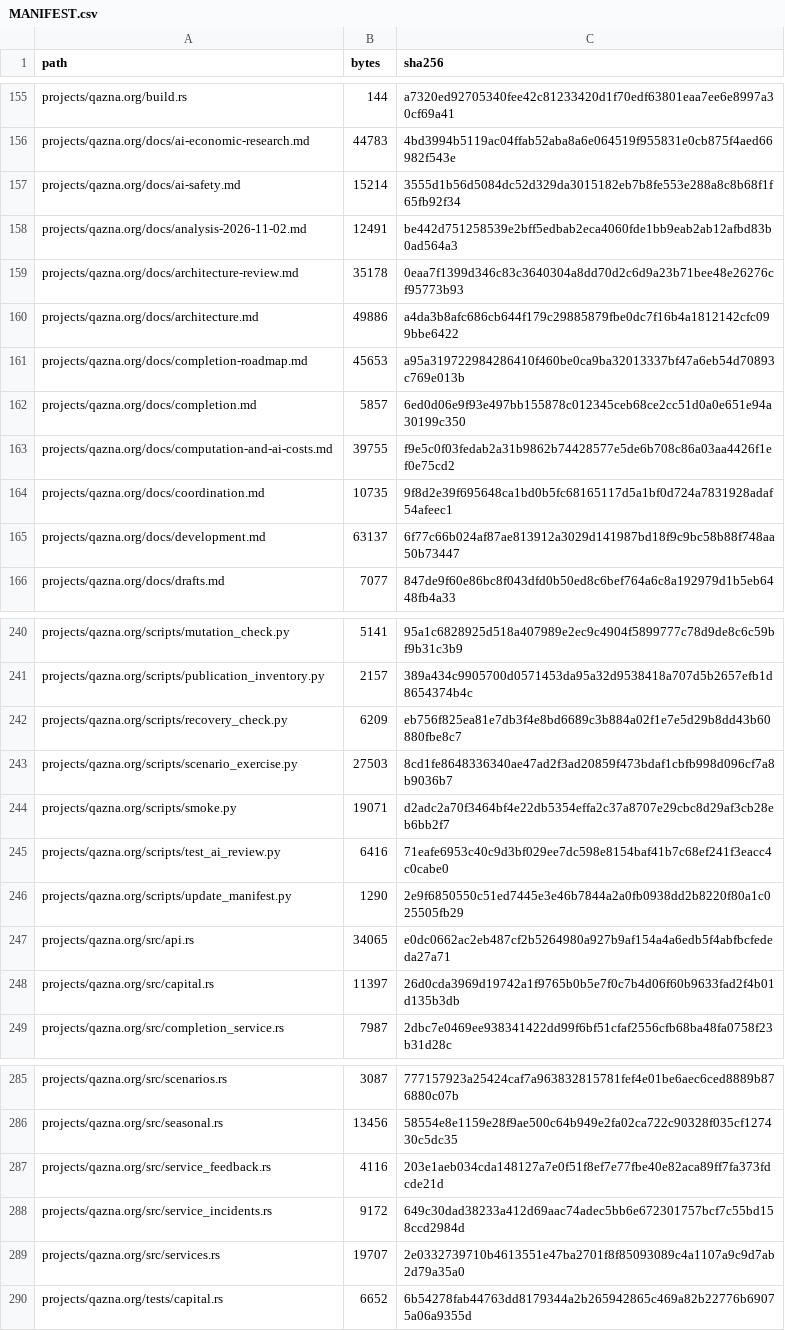
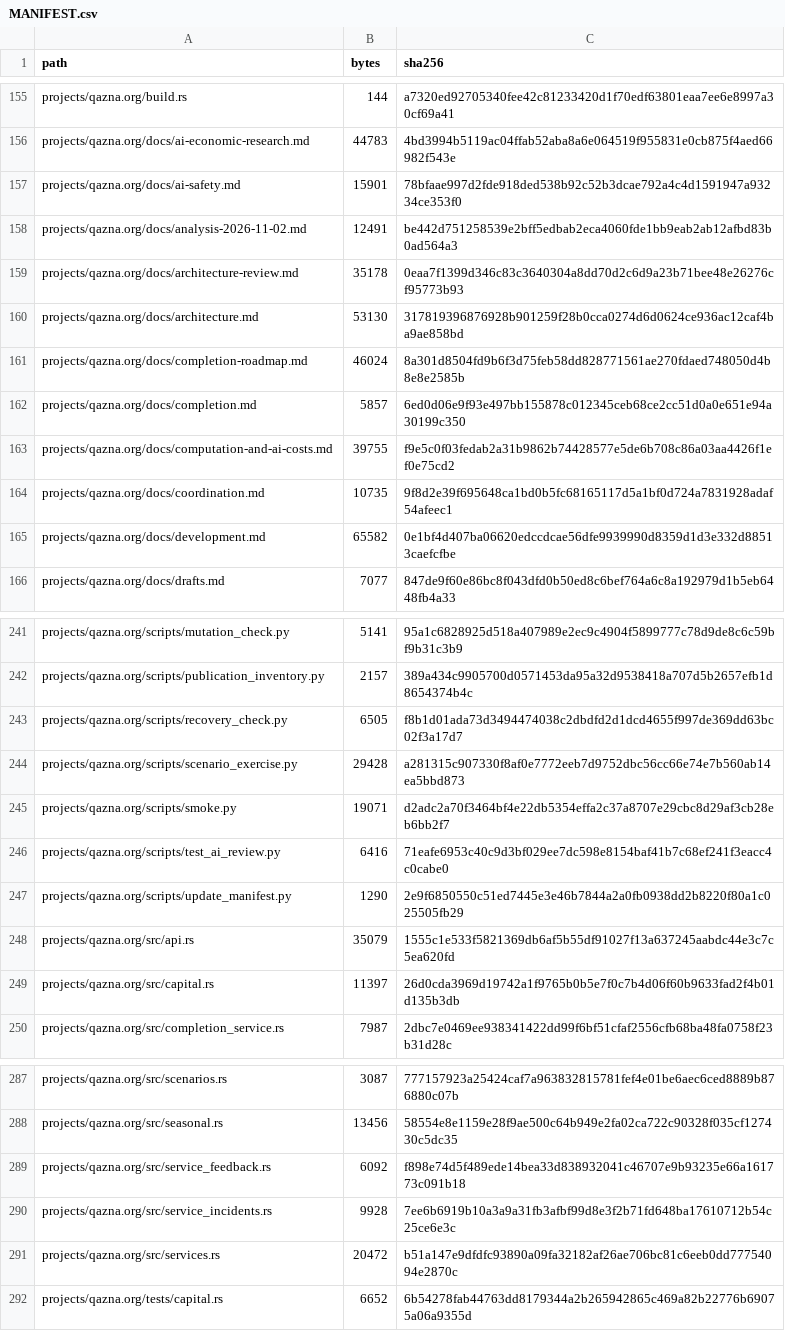
Before and after one commit to DauletBai/tartarus, a CSV file: MANIFEST.csv, drawn as a sheet; only a part is shown, gaps mark what is left out; the diff covers the shown part only.

```diff
--- a/MANIFEST.csv
+++ b/MANIFEST.csv
@@ -156,7 +156,7 @@ projects/qazna.org/build.rs,144,a7320ed92705340fee42c81233420d1f70edf63801eaa7ee
 projects/qazna.org/docs/ai-economic-research.md,44783,4bd3994b5119ac04ffab52aba8a6e064519f955831e0cb875f4aed66982f543e
-projects/qazna.org/docs/ai-safety.md,15214,3555d1b56d5084dc52d329da3015182eb7b8fe553e288a8c8b68f1f65fb92f34
+projects/qazna.org/docs/ai-safety.md,15901,78bfaae997d2fde918ded538b92c52b3dcae792a4c4d1591947a93234ce353f0
 projects/qazna.org/docs/analysis-2026-11-02.md,12491,be442d751258539e2bff5edbab2eca4060fde1bb9eab2ab12afbd83b0ad564a3
 projects/qazna.org/docs/architecture-review.md,35178,0eaa7f1399d346c83c3640304a8dd70d2c6d9a23b71bee48e26276cf95773b93
-projects/qazna.org/docs/architecture.md,49886,a4da3b8afc686cb644f179c29885879fbe0dc7f16b4a1812142cfc099bbe6422
-projects/qazna.org/docs/completion-roadmap.md,45653,a95a319722984286410f460be0ca9ba32013337bf47a6eb54d70893c769e013b
+projects/qazna.org/docs/architecture.md,53130,317819396876928b901259f28b0cca0274d6d0624ce936ac12caf4ba9ae858bd
+projects/qazna.org/docs/completion-roadmap.md,46024,8a301d8504fd9b6f3d75feb58dd828771561ae270fdaed748050d4b8e8e2585b
 projects/qazna.org/docs/completion.md,5857,6ed0d06e9f93e497bb155878c012345ceb68ce2cc51d0a0e651e94a30199c350
@@ -164,3 +164,3 @@ projects/qazna.org/docs/computation-and-ai-costs.md,39755,f9e5c0f03fedab2a31b986
 projects/qazna.org/docs/coordination.md,10735,9f8d2e39f695648ca1bd0b5fc68165117d5a1bf0d724a7831928adaf54afeec1
-projects/qazna.org/docs/development.md,63137,6f77c66b024af87ae813912a3029d141987bd18f9c9bc58b88f748aa50b73447
+projects/qazna.org/docs/development.md,65582,0e1bf4d407ba06620edccdcae56dfe9939990d8359d1d3e332d88513caefcfbe
 projects/qazna.org/docs/drafts.md,7077,847de9f60e86bc8f043dfd0b50ed8c6bef764a6c8a192979d1b5eb6448fb4a33
@@ -241,4 +242,4 @@ projects/qazna.org/scripts/mutation_check.py,5141,95a1c6828925d518a407989e2ec9c4
 projects/qazna.org/scripts/publication_inventory.py,2157,389a434c9905700d0571453da95a32d9538418a707d5b2657efb1d8654374b4c
-projects/qazna.org/scripts/recovery_check.py,6209,eb756f825ea81e7db3f4e8bd6689c3b884a02f1e7e5d29b8dd43b60880fbe8c7
-projects/qazna.org/scripts/scenario_exercise.py,27503,8cd1fe8648336340ae47ad2f3ad20859f473bdaf1cbfb998d096cf7a8b9036b7
+projects/qazna.org/scripts/recovery_check.py,6505,f8b1d01ada73d3494474038c2dbdfd2d1dcd4655f997de369dd63bc02f3a17d7
+projects/qazna.org/scripts/scenario_exercise.py,29428,a281315c907330f8af0e7772eeb7d9752dbc56cc66e74e7b560ab14ea5bbd873
 projects/qazna.org/scripts/smoke.py,19071,d2adc2a70f3464bf4e22db5354effa2c37a8707e29cbc8d29af3cb28eb6bb2f7
@@ -246,3 +247,3 @@ projects/qazna.org/scripts/test_ai_review.py,6416,71eafe6953c40c9d3bf029ee7dc598
 projects/qazna.org/scripts/update_manifest.py,1290,2e9f6850550c51ed7445e3e46b7844a2a0fb0938dd2b8220f80a1c025505fb29
-projects/qazna.org/src/api.rs,34065,e0dc0662ac2eb487cf2b5264980a927b9af154a4a6edb5f4abfbcfededa27a71
+projects/qazna.org/src/api.rs,35079,1555c1e533f5821369db6af5b55df91027f13a637245aabdc44e3c7c5ea620fd
 projects/qazna.org/src/capital.rs,11397,26d0cda3969d19742a1f9765b0b5e7f0c7b4d06f60b9633fad2f4b01d135b3db
@@ -286,5 +288,5 @@ projects/qazna.org/src/scenarios.rs,3087,777157923a25424caf7a963832815781fef4e01
 projects/qazna.org/src/seasonal.rs,13456,58554e8e1159e28f9ae500c64b949e2fa02ca722c90328f035cf127430c5dc35
-projects/qazna.org/src/service_feedback.rs,4116,203e1aeb034cda148127a7e0f51f8ef7e77fbe40e82aca89ff7fa373fdcde21d
-projects/qazna.org/src/service_incidents.rs,9172,649c30dad38233a412d69aac74adec5bb6e672301757bcf7c55bd158ccd2984d
-projects/qazna.org/src/services.rs,19707,2e0332739710b4613551e47ba2701f8f85093089c4a1107a9c9d7ab2d79a35a0
+projects/qazna.org/src/service_feedback.rs,6092,f898e74d5f489ede14bea33d838932041c46707e9b93235e66a161773c091b18
+projects/qazna.org/src/service_incidents.rs,9928,7ee6b6919b10a3a9a31fb3afbf99d8e3f2b71fd648ba17610712b54c25ce6e3c
+projects/qazna.org/src/services.rs,20472,b51a147e9dfdfc93890a09fa32182af26ae706bc81c6eeb0dd77754094e2870c
 projects/qazna.org/tests/capital.rs,6652,6b54278fab44763dd8179344a2b265942865c469a82b22776b69075a06a9355d
```
Also changed, not shown: 3 added rows and 18 edited cells elsewhere in this file, 22 other files.
